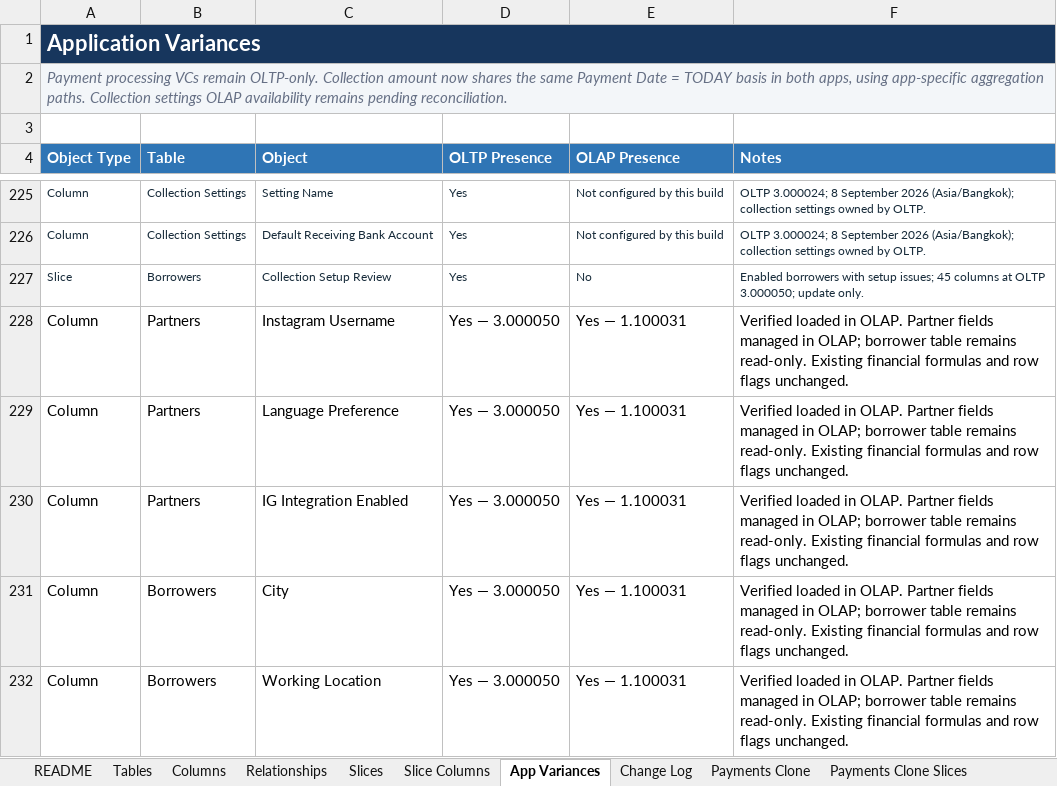
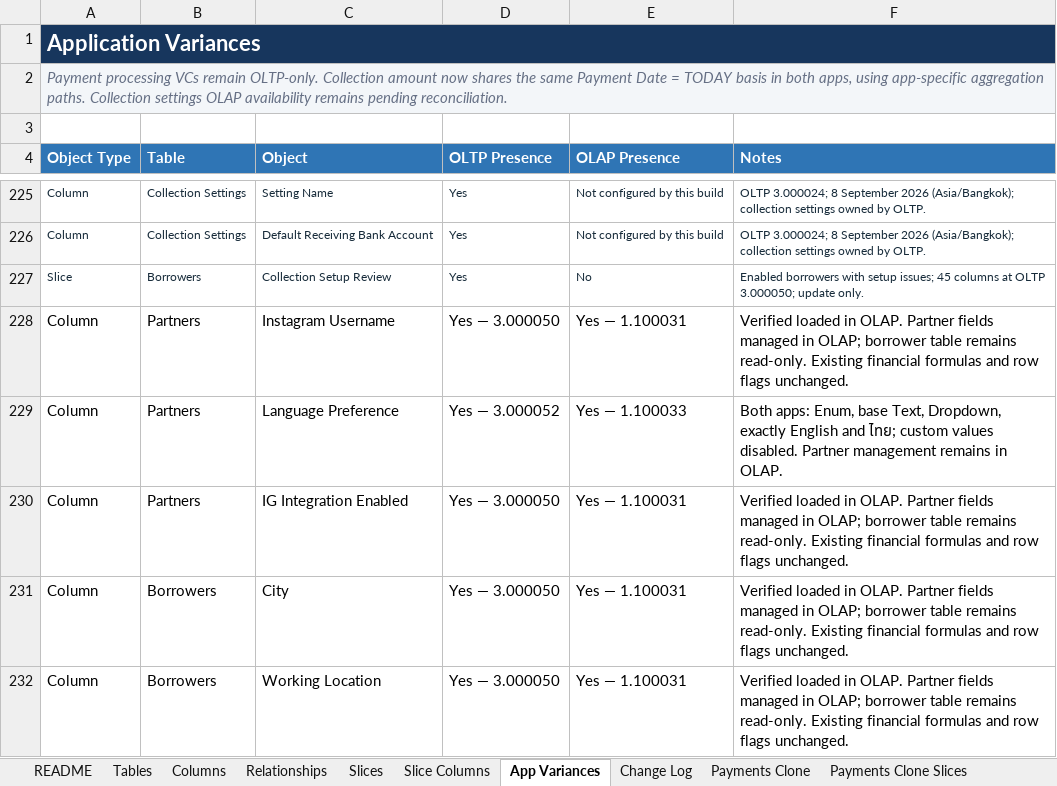
Before and after one commit to welct0407/MW-Credit-App, an Excel workbook: Documents/AppSheet_Data_Dictionary.xlsx, sheet App Variances, drawn as a sheet; only a part is shown, gaps mark what is left out; values as stored, in another font and other column widths than the file's, no borders; conditional formats and table styles not drawn; the diff names each change by its address in the sheet, - before the commit and + after, or states it on an @@ line.

Commit message:
Restrict partner language to English and Thai in both apps

```diff
--- a/Documents/AppSheet_Data_Dictionary.xlsx (sheet App Variances)
+++ b/Documents/AppSheet_Data_Dictionary.xlsx (sheet App Variances)
-D229 (OLTP Presence): Yes — 3.000050
+D229 (OLTP Presence): Yes — 3.000052
-E229 (OLAP Presence): Yes — 1.100031
+E229 (OLAP Presence): Yes — 1.100033
-F229 (Notes): Verified loaded in OLAP. Partner fields managed in OLAP; borrower table remains read-only. Existing financial formulas and row flags unchanged.
+F229 (Notes): Both apps: Enum, base Text, Dropdown, exactly English and ไทย; custom values disabled. Partner management remains in OLAP.
```
Also changed, not shown: sheet Columns, sheet README, sheet Tables, 7 other files.
